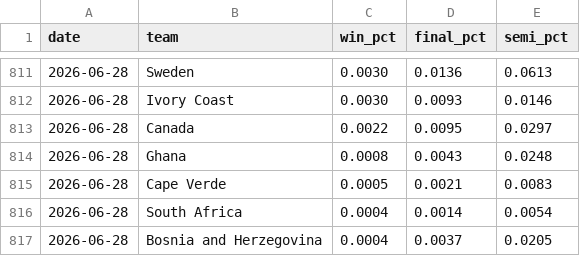
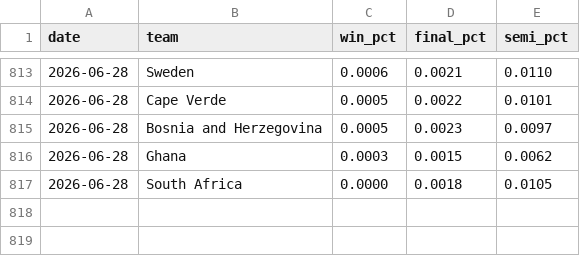
Before and after one commit to menisadi/wc2026, a CSV file: data/probability_history.csv, drawn as a sheet; only a part is shown, gaps mark what is left out; the diff covers the shown part only.

```diff
--- a/data/probability_history.csv
+++ b/data/probability_history.csv
@@ -811,7 +813,5 @@ date,team,win_pct,final_pct,semi_pct
-2026-06-28,Sweden,0.0030,0.0136,0.0613
-2026-06-28,Ivory Coast,0.0030,0.0093,0.0146
-2026-06-28,Canada,0.0022,0.0095,0.0297
-2026-06-28,Ghana,0.0008,0.0043,0.0248
-2026-06-28,Cape Verde,0.0005,0.0021,0.0083
-2026-06-28,South Africa,0.0004,0.0014,0.0054
-2026-06-28,Bosnia and Herzegovina,0.0004,0.0037,0.0205
+2026-06-28,Sweden,0.0006,0.0021,0.0110
+2026-06-28,Cape Verde,0.0005,0.0022,0.0101
+2026-06-28,Bosnia and Herzegovina,0.0005,0.0023,0.0097
+2026-06-28,Ghana,0.0003,0.0015,0.0062
+2026-06-28,South Africa,0.0000,0.0018,0.0105
```
Also changed, not shown: 13 added rows, 11 removed rows and 42 edited cells elsewhere in this file.
